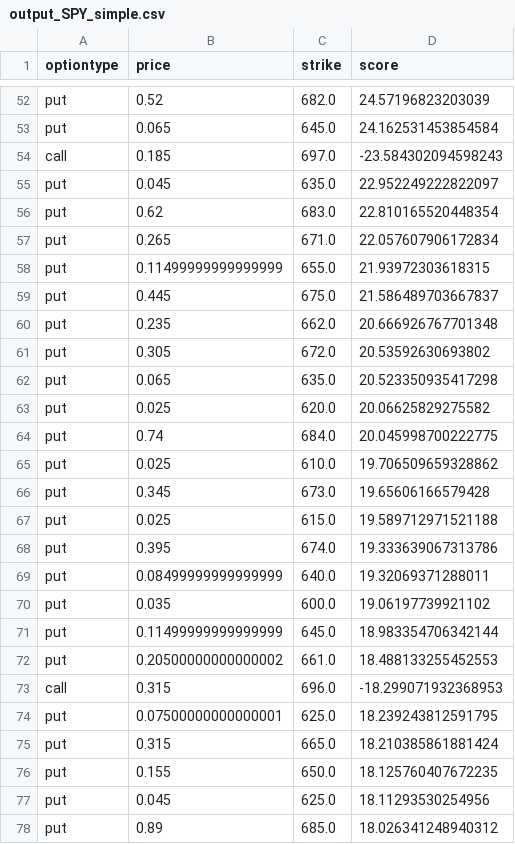
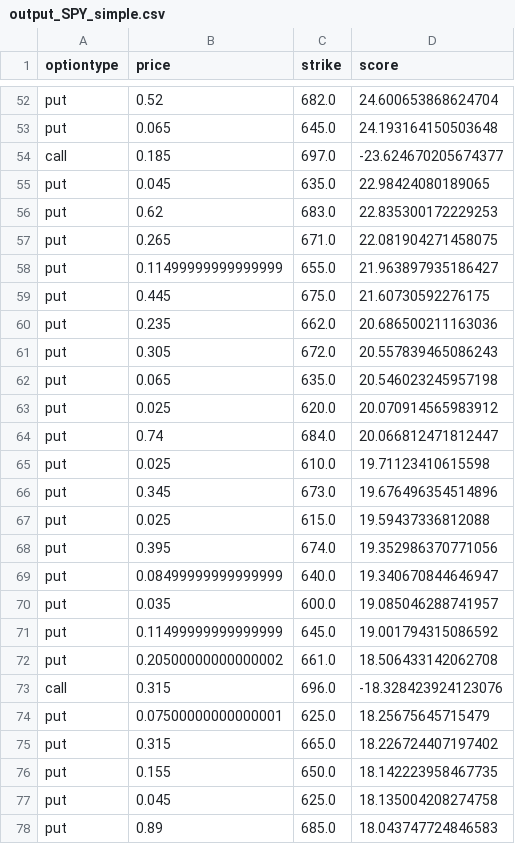
Before and after one commit to NikhilKonkimalla/Scholes-Sentiment-Analysis, a CSV file: output_SPY_simple.csv, drawn as a sheet; only a part is shown, gaps mark what is left out; the diff covers the shown part only; the diff names each change by its address in the sheet, - before the commit and + after, or states it on an @@ line.

```diff
--- a/output_SPY_simple.csv
+++ b/output_SPY_simple.csv
-D52 (score): 24.57196823203039
+D52 (score): 24.600653868624704
-D53 (score): 24.162531453854584
+D53 (score): 24.193164150503648
-D54 (score): -23.584302094598243
+D54 (score): -23.624670205674377
-D55 (score): 22.952249222822097
+D55 (score): 22.98424080189065
-D56 (score): 22.810165520448354
+D56 (score): 22.835300172229253
-D57 (score): 22.057607906172834
+D57 (score): 22.081904271458075
-D58 (score): 21.93972303618315
+D58 (score): 21.963897935186427
-D59 (score): 21.586489703667837
+D59 (score): 21.60730592276175
-D60 (score): 20.666926767701348
+D60 (score): 20.686500211163036
-D61 (score): 20.53592630693802
+D61 (score): 20.557839465086243
-D62 (score): 20.523350935417298
+D62 (score): 20.546023245957198
-D63 (score): 20.06625829275582
+D63 (score): 20.070914565983912
-D64 (score): 20.045998700222775
+D64 (score): 20.066812471812447
-D65 (score): 19.706509659328862
+D65 (score): 19.71123410615598
-D66 (score): 19.65606166579428
+D66 (score): 19.676496354514896
-D67 (score): 19.589712971521188
+D67 (score): 19.59437336812088
-D68 (score): 19.333639067313786
+D68 (score): 19.352986370771056
-D69 (score): 19.32069371288011
+D69 (score): 19.340670844646947
-D70 (score): 19.06197739921102
+D70 (score): 19.085046288741957
-D71 (score): 18.983354706342144
+D71 (score): 19.001794315086592
-D72 (score): 18.488133255452553
+D72 (score): 18.506433142062708
-D73 (score): -18.299071932368953
+D73 (score): -18.328423924123076
-D74 (score): 18.239243812591795
+D74 (score): 18.25675645715479
-D75 (score): 18.210385861881424
+D75 (score): 18.226724407197402
-D76 (score): 18.125760407672235
+D76 (score): 18.142223958467735
-D77 (score): 18.11293530254956
+D77 (score): 18.135004208274758
-D78 (score): 18.026341248940312
+D78 (score): 18.043747724846583
```
Also changed, not shown: 82 edited cells elsewhere in this file, output_SPY.csv, output_multi_ticker.csv, 3 other files.
